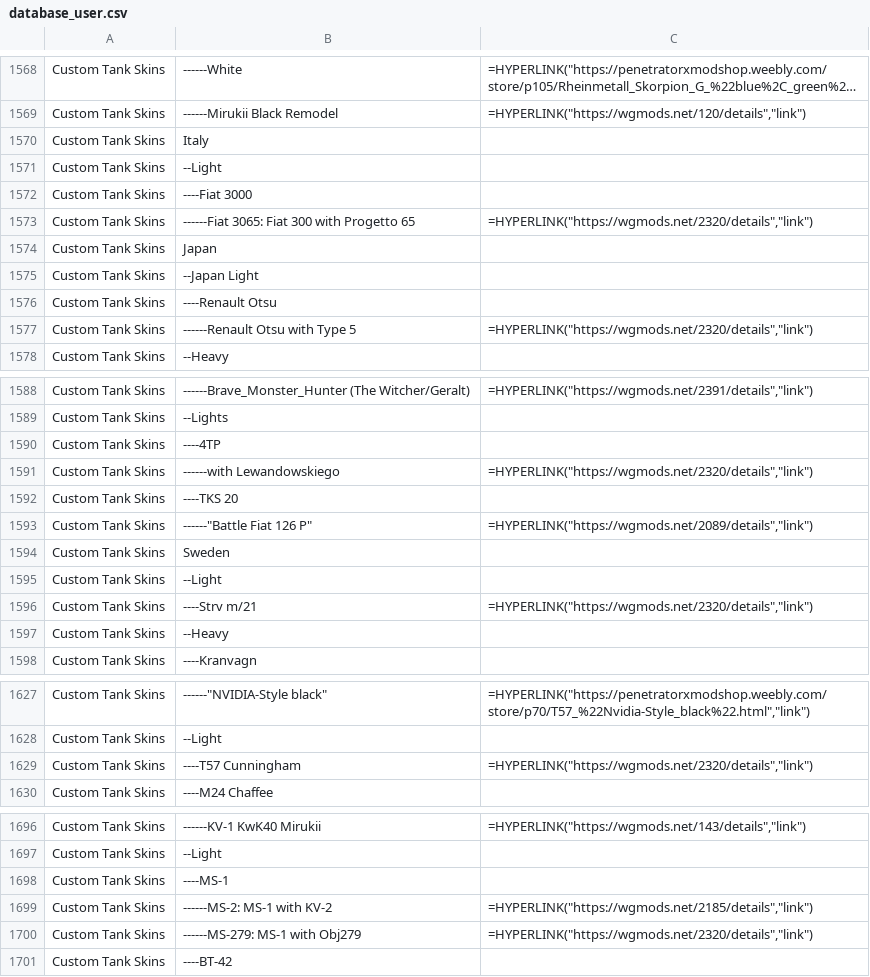
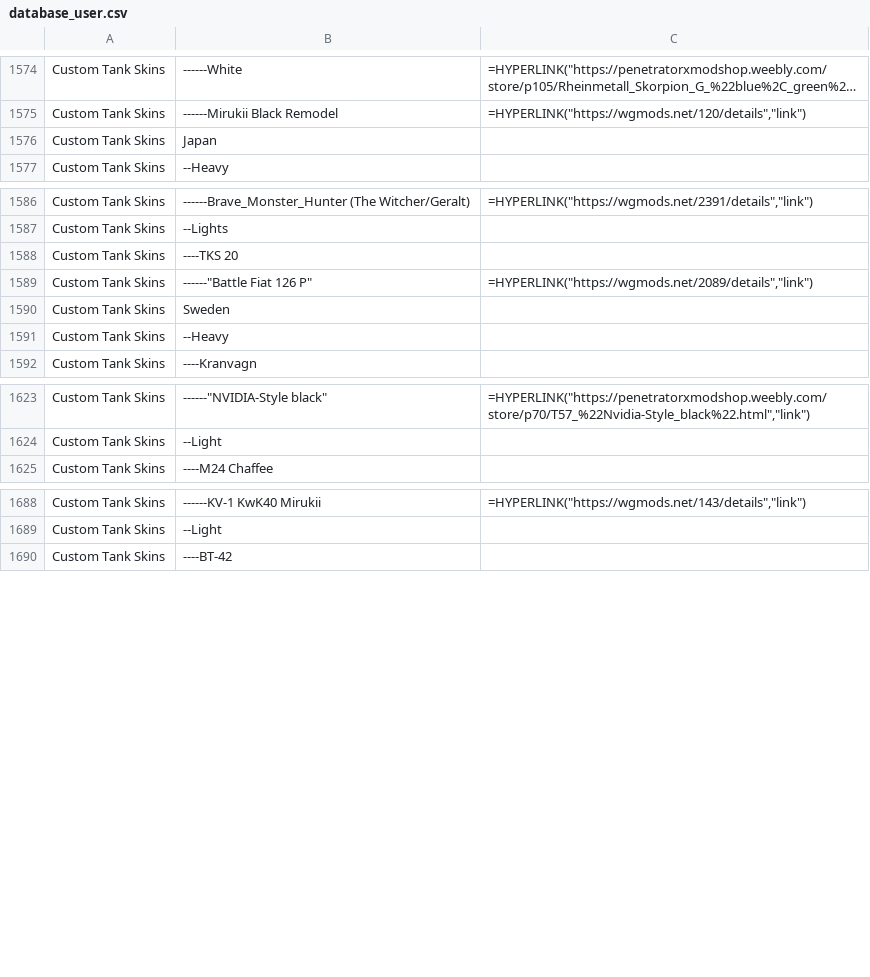
Before and after one commit to Willster419/RelhaxModpackDatabase, a CSV file: database_user.csv, drawn as a sheet; only a part is shown, gaps mark what is left out; long unchanged cells end in …; removed rows and columns are numbered as before the commit, all else as after; the diff covers the shown part only; the diff names each change by its address in the sheet, - before the commit and + after, or states it on an @@ line.

```diff
--- a/database_user.csv
+++ b/database_user.csv
-row 1570: Custom Tank Skins | Italy
-row 1571: Custom Tank Skins | --Light
-row 1572: Custom Tank Skins | ----Fiat 3000
-row 1573: Custom Tank Skins | ------Fiat 3065: Fiat 300 with Progetto 65 | =HYPERLINK("https://wgmods.net/2320/details","link")
-row 1575: Custom Tank Skins | --Japan Light
-row 1576: Custom Tank Skins | ----Renault Otsu
-row 1577: Custom Tank Skins | ------Renault Otsu with Type 5 | =HYPERLINK("https://wgmods.net/2320/details","link")
-row 1590: Custom Tank Skins | ----4TP
-row 1591: Custom Tank Skins | ------with Lewandowskiego | =HYPERLINK("https://wgmods.net/2320/details","link")
-row 1595: Custom Tank Skins | --Light
-row 1596: Custom Tank Skins | ----Strv m/21 | =HYPERLINK("https://wgmods.net/2320/details","link")
-row 1629: Custom Tank Skins | ----T57 Cunningham | =HYPERLINK("https://wgmods.net/2320/details","link")
-row 1698: Custom Tank Skins | ----MS-1
-row 1699: Custom Tank Skins | ------MS-2: MS-1 with KV-2 | =HYPERLINK("https://wgmods.net/2185/details","link")
-row 1700: Custom Tank Skins | ------MS-279: MS-1 with Obj279 | =HYPERLINK("https://wgmods.net/2320/details","link")
```
Also changed, not shown: 18 added rows, 14 removed rows, 24 moved rows and 38 edited cells elsewhere in this file, database_internal.csv.
